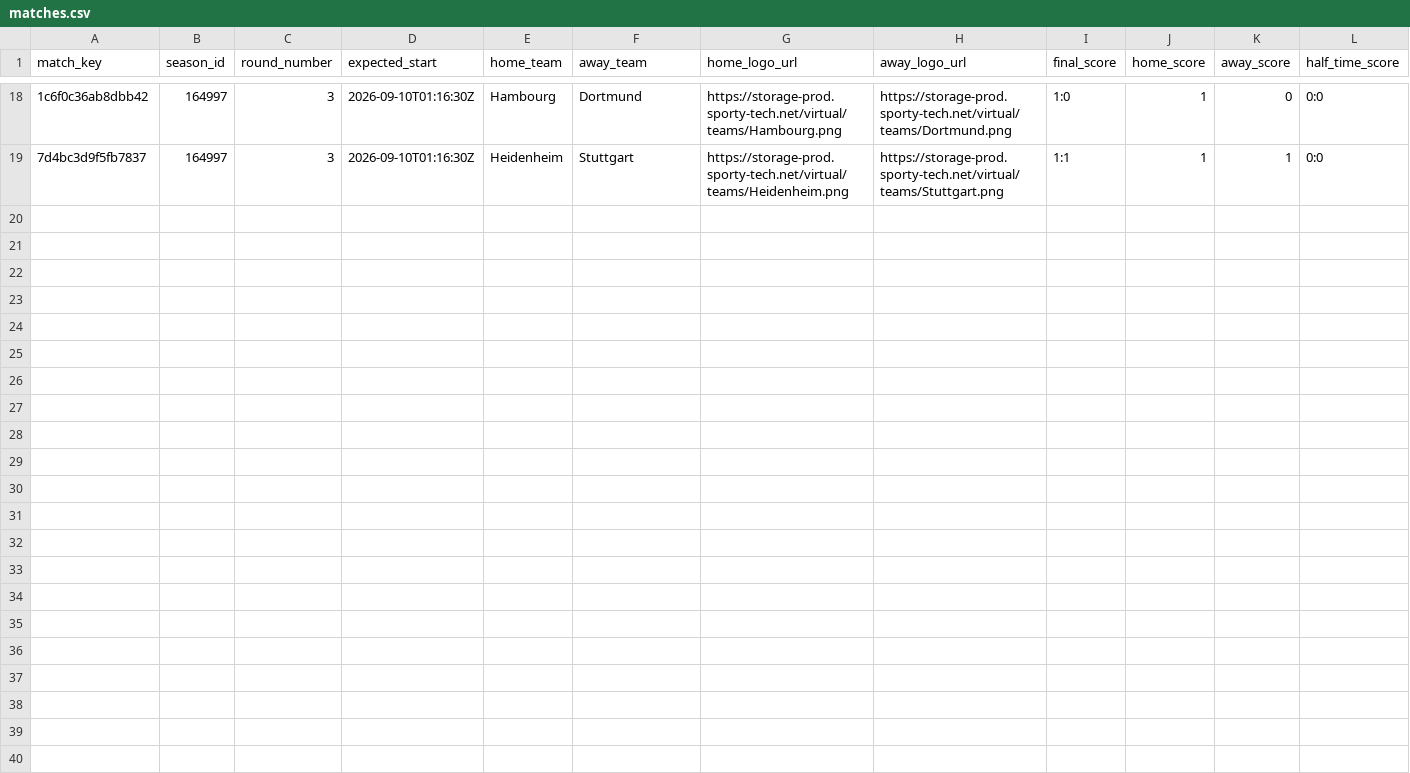
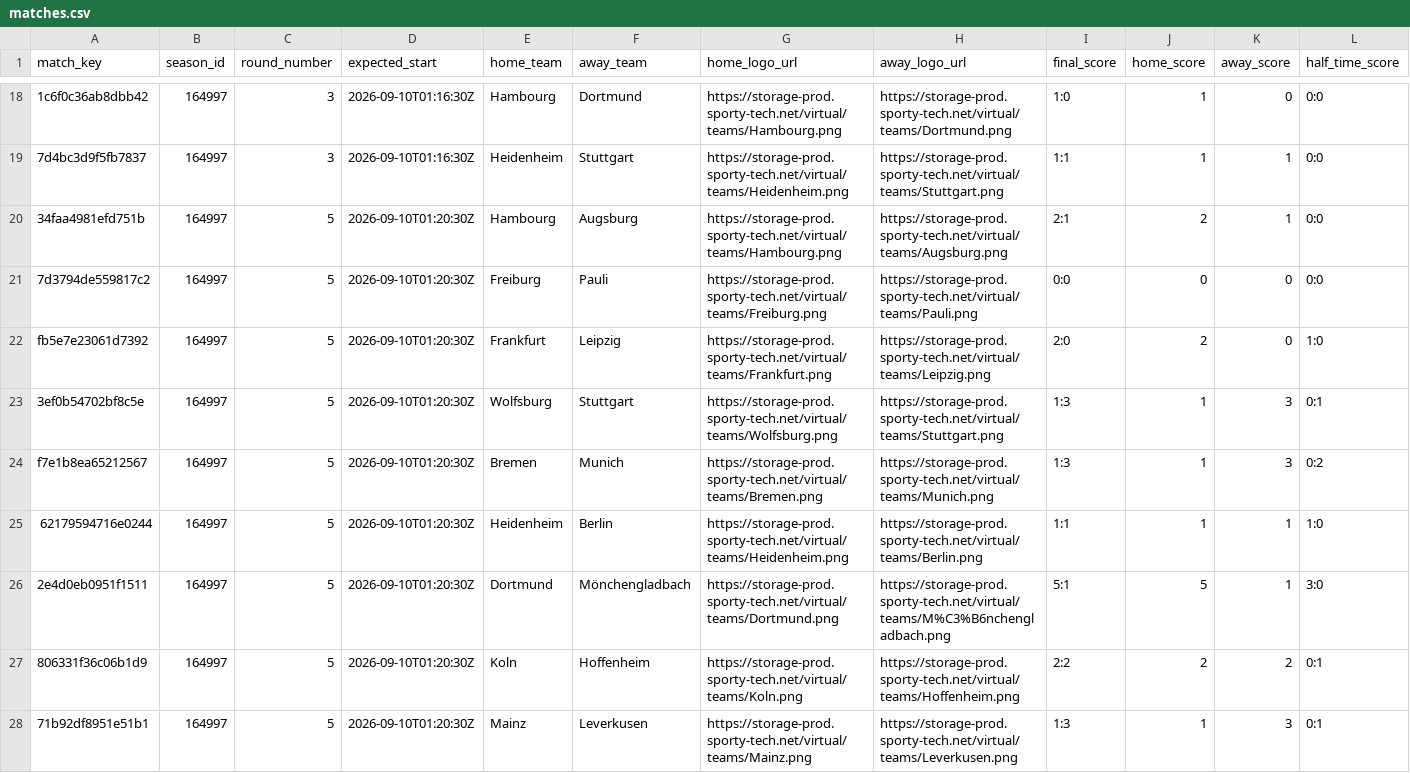
Before and after one commit to michaeldiary77-sys/virtual-leagues-collector, a CSV file: data/8043_german-league/matches.csv, drawn as a sheet; only a part is shown, gaps mark what is left out; rows hold the shown columns only; the diff names each change by its address in the sheet, - before the commit and + after, or states it on an @@ line.

```diff
--- a/data/8043_german-league/matches.csv
+++ b/data/8043_german-league/matches.csv
+row 20: 34faa4981efd751b | 164997 | 5 | 2026-09-10T01:20:30Z | Hambourg | Augsburg | https://storage-prod.sporty-tech.net/virtual/teams/Hambourg.png | https://storage-prod.sporty-tech.net/virtual/teams/Augsburg.png | 2:1 | 2 | 1 | 0:0
+row 21: 7d3794de559817c2 | 164997 | 5 | 2026-09-10T01:20:30Z | Freiburg | Pauli | https://storage-prod.sporty-tech.net/virtual/teams/Freiburg.png | https://storage-prod.sporty-tech.net/virtual/teams/Pauli.png | 0:0 | 0 | 0 | 0:0
+row 22: fb5e7e23061d7392 | 164997 | 5 | 2026-09-10T01:20:30Z | Frankfurt | Leipzig | https://storage-prod.sporty-tech.net/virtual/teams/Frankfurt.png | https://storage-prod.sporty-tech.net/virtual/teams/Leipzig.png | 2:0 | 2 | 0 | 1:0
+row 23: 3ef0b54702bf8c5e | 164997 | 5 | 2026-09-10T01:20:30Z | Wolfsburg | Stuttgart | https://storage-prod.sporty-tech.net/virtual/teams/Wolfsburg.png | https://storage-prod.sporty-tech.net/virtual/teams/Stuttgart.png | 1:3 | 1 | 3 | 0:1
+row 24: f7e1b8ea65212567 | 164997 | 5 | 2026-09-10T01:20:30Z | Bremen | Munich | https://storage-prod.sporty-tech.net/virtual/teams/Bremen.png | https://storage-prod.sporty-tech.net/virtual/teams/Munich.png | 1:3 | 1 | 3 | 0:2
+row 25: 62179594716e0244 | 164997 | 5 | 2026-09-10T01:20:30Z | Heidenheim | Berlin | https://storage-prod.sporty-tech.net/virtual/teams/Heidenheim.png | https://storage-prod.sporty-tech.net/virtual/teams/Berlin.png | 1:1 | 1 | 1 | 1:0
+row 26: 2e4d0eb0951f1511 | 164997 | 5 | 2026-09-10T01:20:30Z | Dortmund | Mönchengladbach | https://storage-prod.sporty-tech.net/virtual/teams/Dortmund.png | https://storage-prod.sporty-tech.net/virtual/teams/M%C3%B6nchengladbach.png | 5:1 | 5 | 1 | 3:0
+row 27: 806331f36c06b1d9 | 164997 | 5 | 2026-09-10T01:20:30Z | Koln | Hoffenheim | https://storage-prod.sporty-tech.net/virtual/teams/Koln.png | https://storage-prod.sporty-tech.net/virtual/teams/Hoffenheim.png | 2:2 | 2 | 2 | 0:1
+row 28: 71b92df8951e51b1 | 164997 | 5 | 2026-09-10T01:20:30Z | Mainz | Leverkusen | https://storage-prod.sporty-tech.net/virtual/teams/Mainz.png | https://storage-prod.sporty-tech.net/virtual/teams/Leverkusen.png | 1:3 | 1 | 3 | 0:1
```
Also changed, not shown: data/8044_portuguese-league/matches.csv, data/8056_champions-league/goals.csv, 34 other files.
